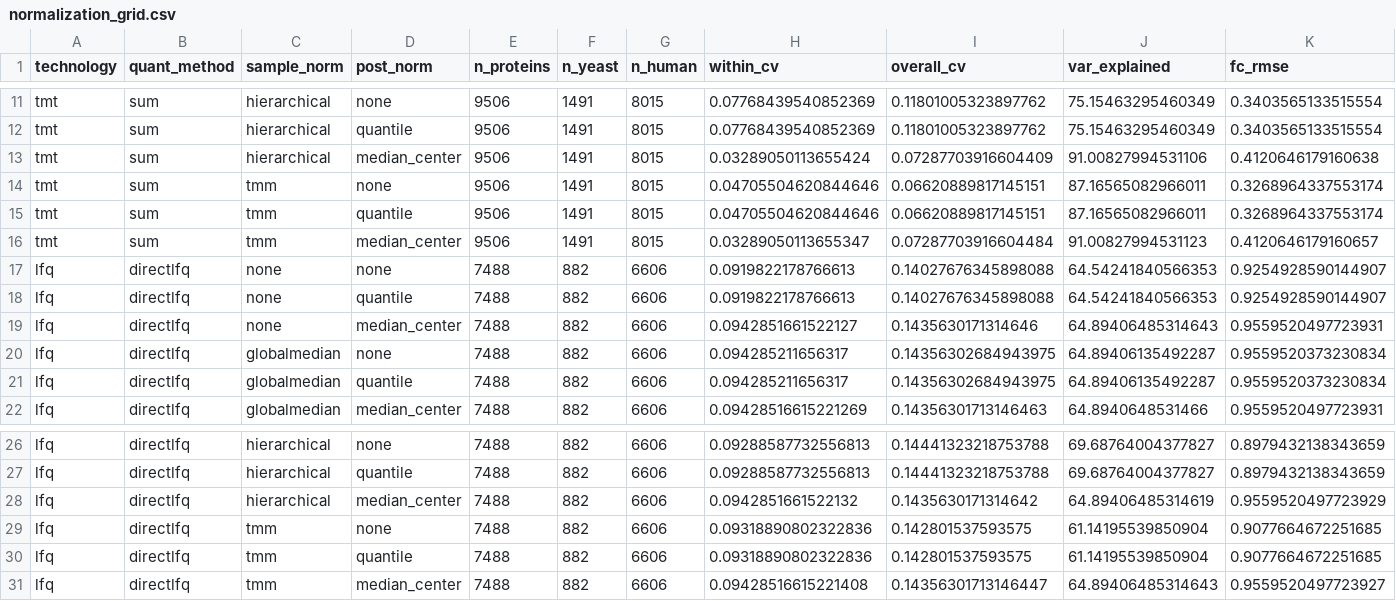
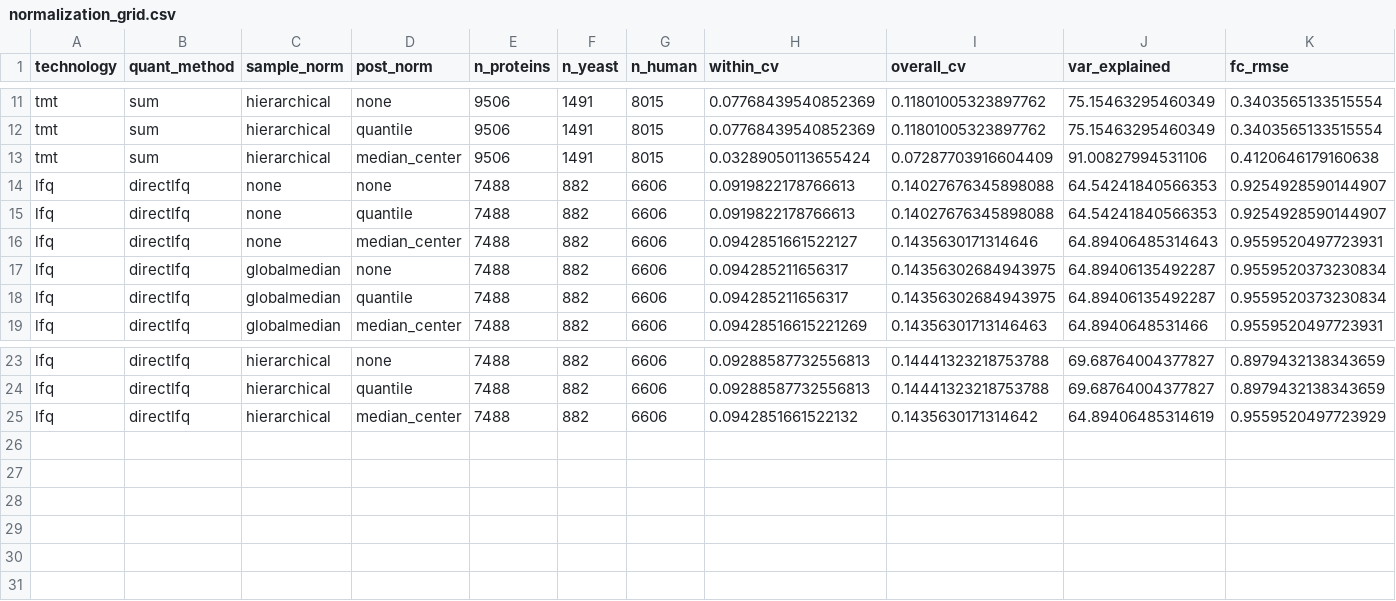
Before and after one commit to Shen-YuFei/mokume, a CSV file: benchmarks/quant-pxd007683-tmt-vs-lfq/results/normalization_grid.csv, drawn as a sheet; only a part is shown, gaps mark what is left out; rows hold the shown columns only; the diff names each change by its address in the sheet, - before the commit and + after, or states it on an @@ line.

Commit message:
bench: proteomics workflow benchmarking suite

```diff
--- a/benchmarks/quant-pxd007683-tmt-vs-lfq/results/normalization_grid.csv
+++ b/benchmarks/quant-pxd007683-tmt-vs-lfq/results/normalization_grid.csv
-row 14: tmt | sum | tmm | none | 9506 | 1491 | 8015 | 0.04705504620844646 | 0.06620889817145151 | 87.16565082966011 | 0.3268964337553174
-row 15: tmt | sum | tmm | quantile | 9506 | 1491 | 8015 | 0.04705504620844646 | 0.06620889817145151 | 87.16565082966011 | 0.3268964337553174
-row 16: tmt | sum | tmm | median_center | 9506 | 1491 | 8015 | 0.03289050113655347 | 0.07287703916604484 | 91.00827994531123 | 0.4120646179160657
-row 29: lfq | directlfq | tmm | none | 7488 | 882 | 6606 | 0.09318890802322836 | 0.142801537593575 | 61.14195539850904 | 0.9077664672251685
-row 30: lfq | directlfq | tmm | quantile | 7488 | 882 | 6606 | 0.09318890802322836 | 0.142801537593575 | 61.14195539850904 | 0.9077664672251685
-row 31: lfq | directlfq | tmm | median_center | 7488 | 882 | 6606 | 0.09428516615221408 | 0.14356301713146447 | 64.89406485314643 | 0.9559520497723927
```
Also changed, not shown: benchmarks/quant-pxd007683-tmt-vs-lfq/results/optimal_pipeline.csv, benchmarks/quant-pxd007683-tmt-vs-lfq/results/quant_norm_interaction.csv, 21 other files.
